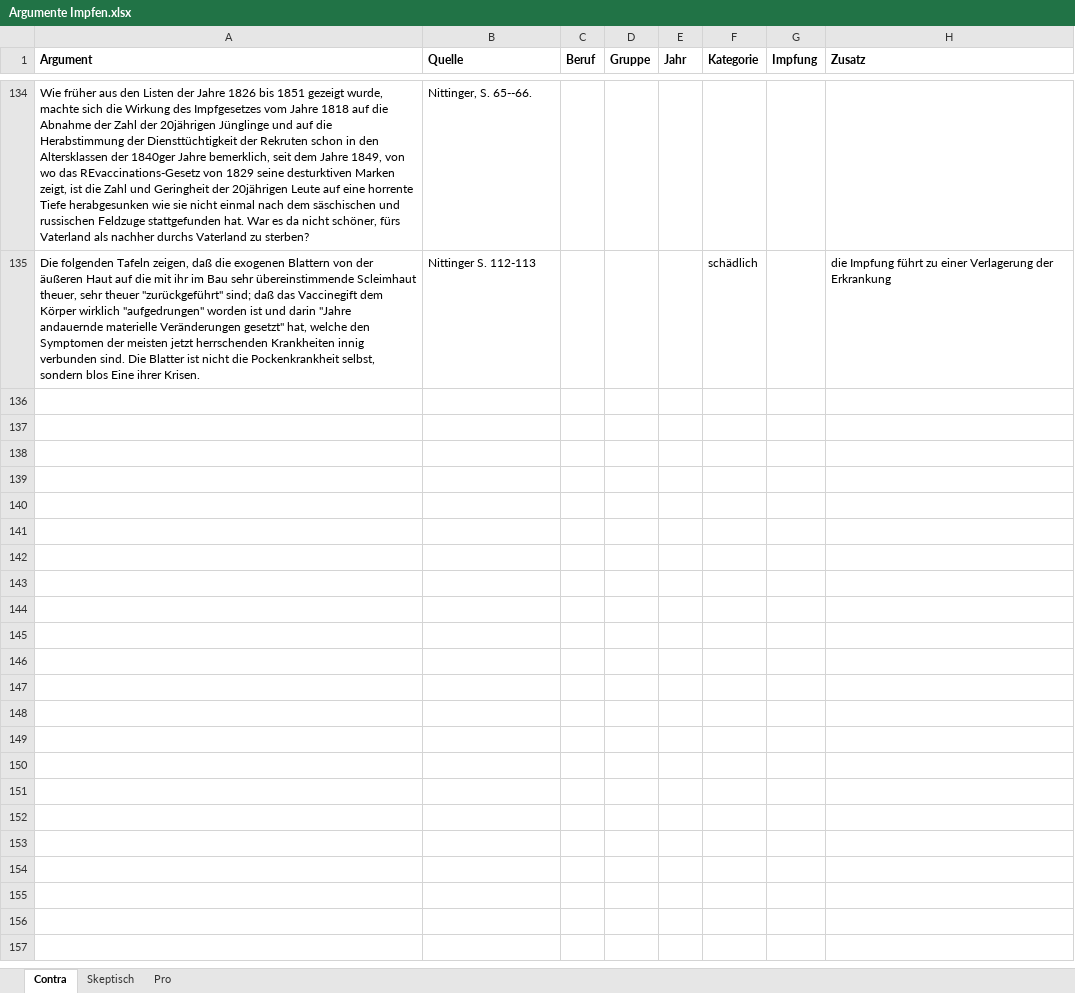
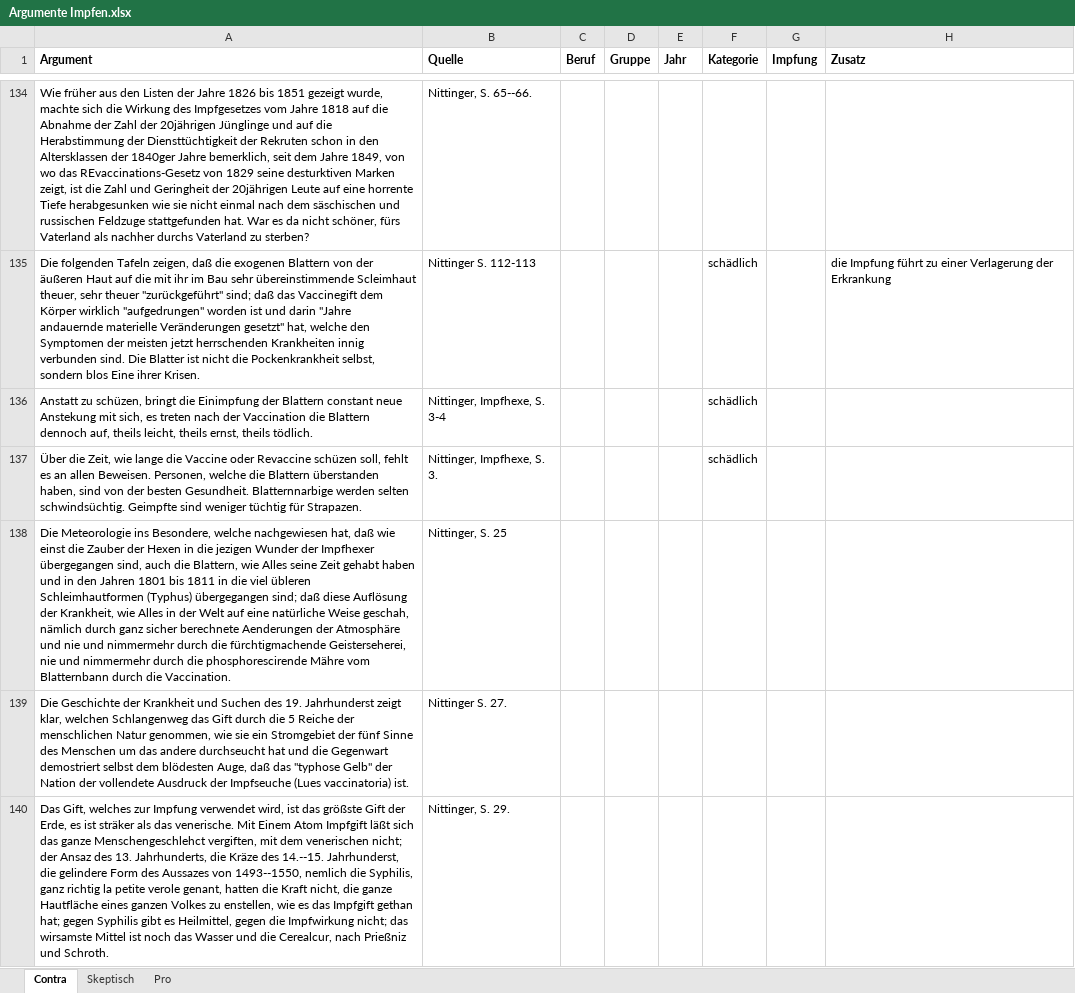
Before and after one commit to sueswe/masterthesis, an Excel workbook: Argumente Impfen.xlsx, sheet Contra, drawn as a sheet; only a part is shown, gaps mark what is left out; values as stored, in another font and other column widths than the file's, no borders; the diff covers the shown part only; the diff names each change by its address in the sheet, - before the commit and + after, or states it on an @@ line.

```diff
--- a/Argumente Impfen.xlsx (sheet Contra)
+++ b/Argumente Impfen.xlsx (sheet Contra)
+row 136: Anstatt zu schüzen, bringt die Einimpfung der Blattern constant neue Anstekung mit sich, es treten nach der Vaccination die Blattern dennoch auf, theils leicht, theils ernst, theils tödlich. | Nittinger, Impfhexe, S. 3-4 |  |  |  | schädlich
+row 137: Über die Zeit, wie lange die Vaccine oder Revaccine schüzen soll, fehlt es an allen Beweisen. Personen, welche die Blattern überstanden haben, sind von der besten Gesundheit. Blatternnarbige werden selten schwindsüchtig. Geimpfte sind weniger tüchtig für Strapazen. | Nittinger, Impfhexe, S. 3. |  |  |  | schädlich
+row 138: Die Meteorologie ins Besondere, welche nachgewiesen hat, daß wie einst die Zauber der Hexen in die jezigen Wunder der Impfhexer übergegangen sind, auch die Blattern, wie Alles seine Zeit gehabt haben und in den Jahren 1801 bis 1811 in die viel übleren Schleimhautformen (Typhus) übergegangen sind; daß diese Auflösung der Krankheit, wie Alles in der Welt auf eine natürliche Weise geschah, nämlich durch ganz sicher berechnete Aenderungen der Atmosphäre und nie und nimmermehr durch die fürchtigmachende Geisterseherei, nie und nimmermehr durch die phosphorescirende Mähre vom Blatternbann durch die Vaccination. | Nittinger, S. 25
+row 139: Die Geschichte der Krankheit und Suchen des 19. Jahrhunderst zeigt klar, welchen Schlangenweg das Gift durch die 5 Reiche der menschlichen Natur genommen, wie sie ein Stromgebiet der fünf Sinne des Menschen um das andere durchseucht hat und die Gegenwart demostriert selbst dem blödesten Auge, daß das "typhose Gelb" der Nation der vollendete Ausdruck der Impfseuche (Lues vaccinatoria) ist. | Nittinger S. 27.
+row 140: Das Gift, welches zur Impfung verwendet wird, ist das größste Gift der Erde, es ist sträker als das venerische. Mit Einem Atom Impfgift läßt sich das ganze Menschengeschlehct vergiften, mit dem venerischen nicht; der Ansaz des 13. Jahrhunderts, die Kräze des 14.--15. Jahrhunderst, die gelindere Form des Aussazes von 1493--1550, nemlich die Syphilis, ganz richtig la petite verole genant, hatten die Kraft nicht, die ganze Hautfläche eines ganzen Volkes zu enstellen, wie es das Impfgift gethan hat; gegen Syphilis gibt es Heilmittel, gegen die Impfwirkung nicht; das wirsamste Mittel ist noch das Wasser und die Cerealcur, nach Prießniz und Schroth. | Nittinger, S. 29.
```
Also changed, not shown: 5 added rows elsewhere in this sheet, sheet Pro, 2 other files.
